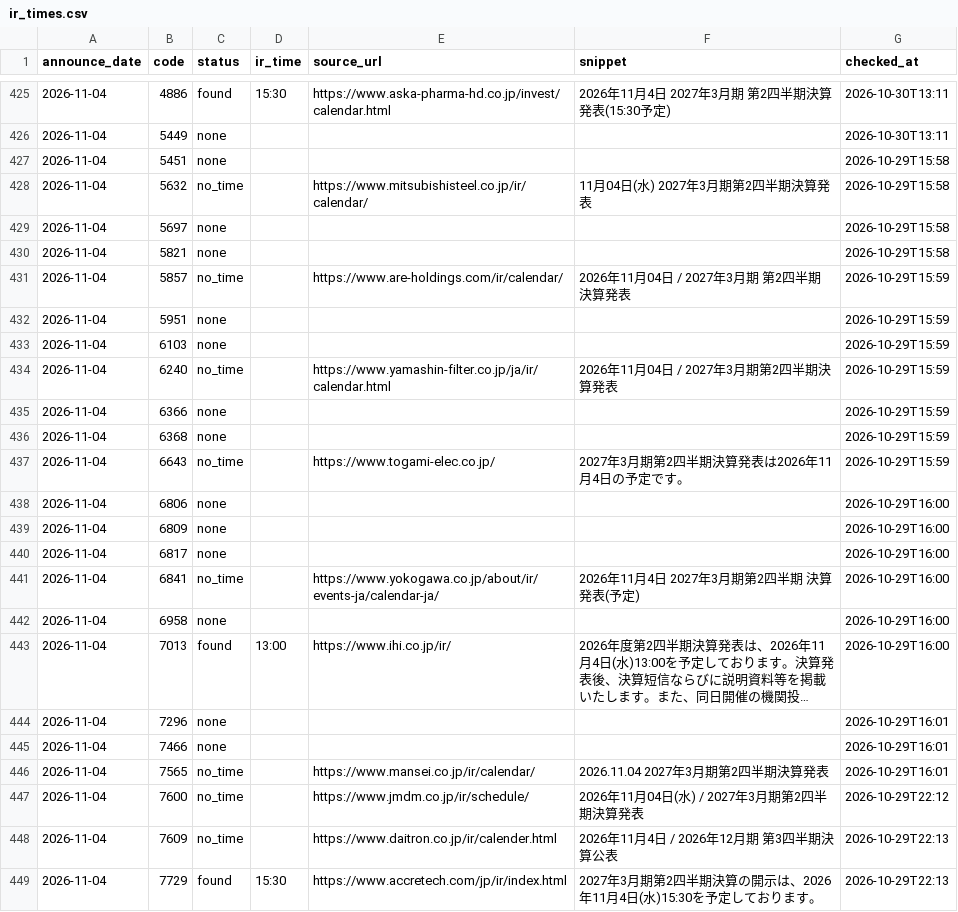
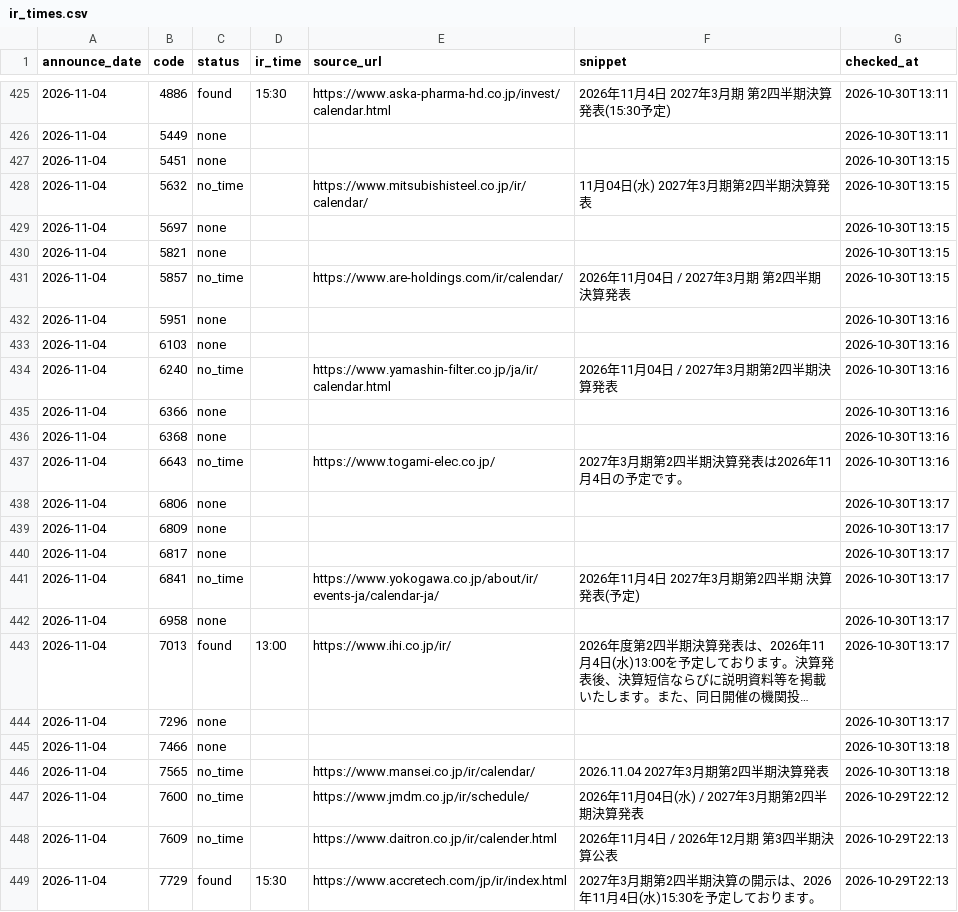
Before and after one commit to vix96343-source/kessan-hantei, a CSV file: data/ir_times.csv, drawn as a sheet; only a part is shown, gaps mark what is left out; long unchanged cells end in …; the diff names each change by its address in the sheet, - before the commit and + after, or states it on an @@ line.

Commit message:
data: 前の四半期のセグメント・受注・会社予想・発表時刻(IRBANK・各社IR)を補完(手元)

```diff
--- a/data/ir_times.csv
+++ b/data/ir_times.csv
-G427:G430 (checked_at): 2026-10-29T15:58
+G427:G430 (checked_at): 2026-10-30T13:15
-G431 (checked_at): 2026-10-29T15:59
+G431 (checked_at): 2026-10-30T13:15
-G432:G437 (checked_at): 2026-10-29T15:59
+G432:G437 (checked_at): 2026-10-30T13:16
-G438:G443 (checked_at): 2026-10-29T16:00
+G438:G443 (checked_at): 2026-10-30T13:17
-G444 (checked_at): 2026-10-29T16:01
+G444 (checked_at): 2026-10-30T13:17
-G445:G446 (checked_at): 2026-10-29T16:01
+G445:G446 (checked_at): 2026-10-30T13:18
```
Also changed, not shown: 3 other files.
